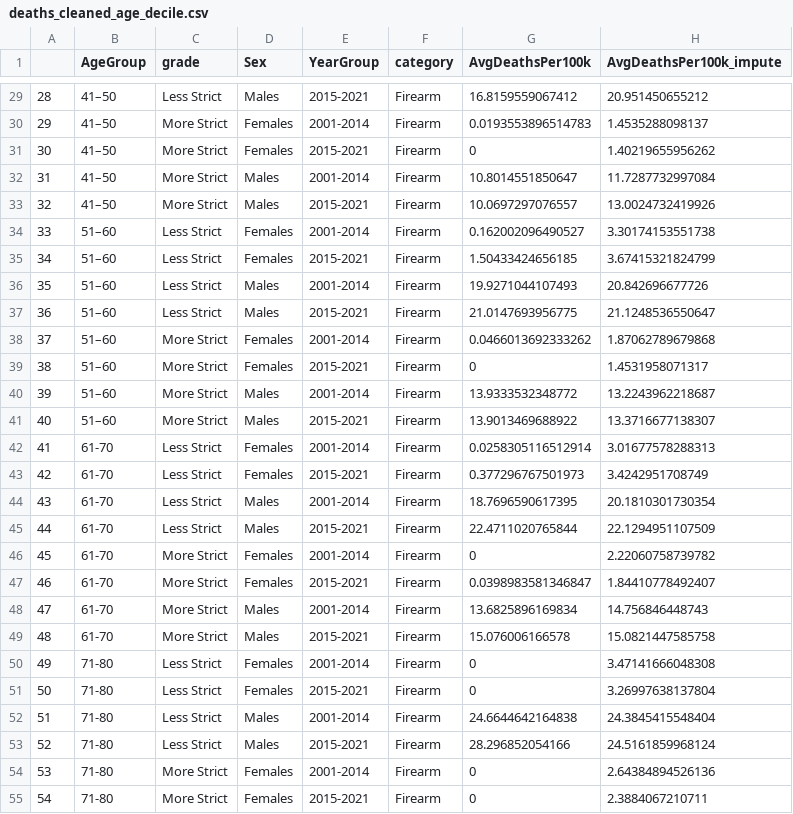
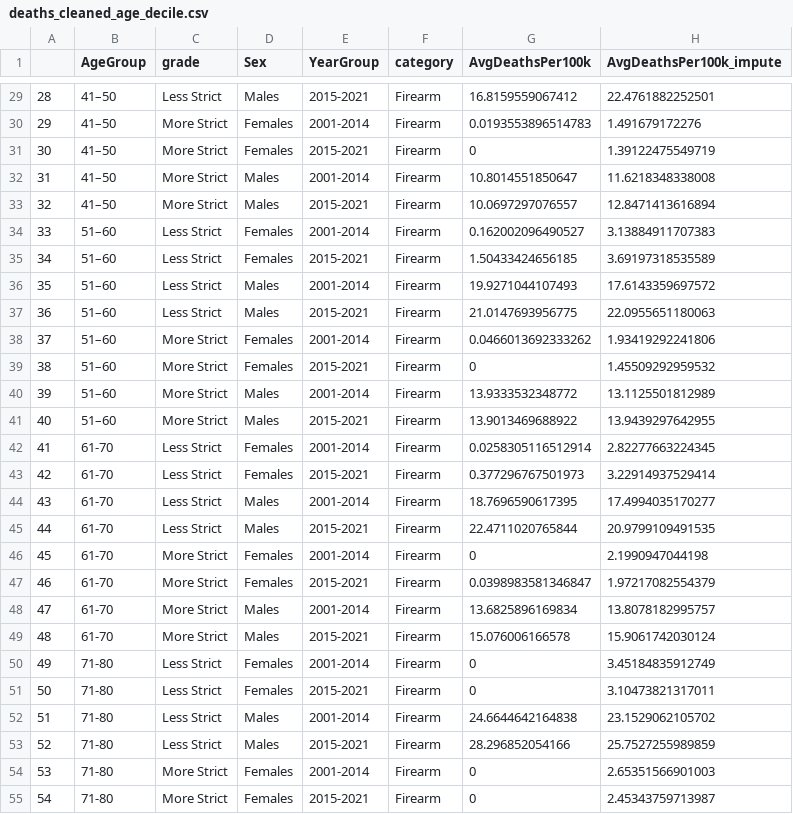
Before and after one commit to jacobjameson/suicide_gender, a CSV file: outputs/data/deaths_cleaned_age_decile.csv, drawn as a sheet; only a part is shown, gaps mark what is left out; the diff covers the shown part only.

```diff
--- a/outputs/data/deaths_cleaned_age_decile.csv
+++ b/outputs/data/deaths_cleaned_age_decile.csv
@@ -29,27 +29,27 @@
-"28","41–50","Less Strict","Males","2015-2021","Firearm",16.8159559067412,20.951450655212
-"29","41–50","More Strict","Females","2001-2014","Firearm",0.0193553896514783,1.4535288098137
-"30","41–50","More Strict","Females","2015-2021","Firearm",0,1.40219655956262
-"31","41–50","More Strict","Males","2001-2014","Firearm",10.8014551850647,11.7287732997084
-"32","41–50","More Strict","Males","2015-2021","Firearm",10.0697297076557,13.0024732419926
-"33","51–60","Less Strict","Females","2001-2014","Firearm",0.162002096490527,3.30174153551738
-"34","51–60","Less Strict","Females","2015-2021","Firearm",1.50433424656185,3.67415321824799
-"35","51–60","Less Strict","Males","2001-2014","Firearm",19.9271044107493,20.842696677726
-"36","51–60","Less Strict","Males","2015-2021","Firearm",21.0147693956775,21.1248536550647
-"37","51–60","More Strict","Females","2001-2014","Firearm",0.0466013692333262,1.87062789679868
-"38","51–60","More Strict","Females","2015-2021","Firearm",0,1.4531958071317
-"39","51–60","More Strict","Males","2001-2014","Firearm",13.9333532348772,13.2243962218687
-"40","51–60","More Strict","Males","2015-2021","Firearm",13.9013469688922,13.3716677138307
-"41","61-70","Less Strict","Females","2001-2014","Firearm",0.0258305116512914,3.01677578288313
-"42","61-70","Less Strict","Females","2015-2021","Firearm",0.377296767501973,3.4242951708749
-"43","61-70","Less Strict","Males","2001-2014","Firearm",18.7696590617395,20.1810301730354
-"44","61-70","Less Strict","Males","2015-2021","Firearm",22.4711020765844,22.1294951107509
-"45","61-70","More Strict","Females","2001-2014","Firearm",0,2.22060758739782
-"46","61-70","More Strict","Females","2015-2021","Firearm",0.0398983581346847,1.84410778492407
-"47","61-70","More Strict","Males","2001-2014","Firearm",13.6825896169834,14.756846448743
-"48","61-70","More Strict","Males","2015-2021","Firearm",15.076006166578,15.0821447585758
-"49","71-80","Less Strict","Females","2001-2014","Firearm",0,3.47141666048308
-"50","71-80","Less Strict","Females","2015-2021","Firearm",0,3.26997638137804
-"51","71-80","Less Strict","Males","2001-2014","Firearm",24.6644642164838,24.3845415548404
-"52","71-80","Less Strict","Males","2015-2021","Firearm",28.296852054166,24.5161859968124
-"53","71-80","More Strict","Females","2001-2014","Firearm",0,2.64384894526136
-"54","71-80","More Strict","Females","2015-2021","Firearm",0,2.3884067210711
+"28","41–50","Less Strict","Males","2015-2021","Firearm",16.8159559067412,22.4761882252501
+"29","41–50","More Strict","Females","2001-2014","Firearm",0.0193553896514783,1.491679172276
+"30","41–50","More Strict","Females","2015-2021","Firearm",0,1.39122475549719
+"31","41–50","More Strict","Males","2001-2014","Firearm",10.8014551850647,11.6218348338008
+"32","41–50","More Strict","Males","2015-2021","Firearm",10.0697297076557,12.8471413616894
+"33","51–60","Less Strict","Females","2001-2014","Firearm",0.162002096490527,3.13884911707383
+"34","51–60","Less Strict","Females","2015-2021","Firearm",1.50433424656185,3.69197318535589
+"35","51–60","Less Strict","Males","2001-2014","Firearm",19.9271044107493,17.6143359697572
+"36","51–60","Less Strict","Males","2015-2021","Firearm",21.0147693956775,22.0955651180063
+"37","51–60","More Strict","Females","2001-2014","Firearm",0.0466013692333262,1.93419292241806
+"38","51–60","More Strict","Females","2015-2021","Firearm",0,1.45509292959532
+"39","51–60","More Strict","Males","2001-2014","Firearm",13.9333532348772,13.1125501812989
+"40","51–60","More Strict","Males","2015-2021","Firearm",13.9013469688922,13.9439297642955
+"41","61-70","Less Strict","Females","2001-2014","Firearm",0.0258305116512914,2.82277663224345
+"42","61-70","Less Strict","Females","2015-2021","Firearm",0.377296767501973,3.22914937529414
+"43","61-70","Less Strict","Males","2001-2014","Firearm",18.7696590617395,17.4994035170277
+"44","61-70","Less Strict","Males","2015-2021","Firearm",22.4711020765844,20.9799109491535
+"45","61-70","More Strict","Females","2001-2014","Firearm",0,2.1990947044198
+"46","61-70","More Strict","Females","2015-2021","Firearm",0.0398983581346847,1.97217082554379
+"47","61-70","More Strict","Males","2001-2014","Firearm",13.6825896169834,13.8078182995757
+"48","61-70","More Strict","Males","2015-2021","Firearm",15.076006166578,15.9061742030124
+"49","71-80","Less Strict","Females","2001-2014","Firearm",0,3.45184835912749
+"50","71-80","Less Strict","Females","2015-2021","Firearm",0,3.10473821317011
+"51","71-80","Less Strict","Males","2001-2014","Firearm",24.6644642164838,23.1529062105702
+"52","71-80","Less Strict","Males","2015-2021","Firearm",28.296852054166,25.7527255989859
+"53","71-80","More Strict","Females","2001-2014","Firearm",0,2.65351566901003
+"54","71-80","More Strict","Females","2015-2021","Firearm",0,2.45343759713987
```
Also changed, not shown: 139 edited cells elsewhere in this file, outputs/data/deaths_cleaned_age.csv, outputs/tables/XGBoost Performance_Deaths.csv, 27 other files.
